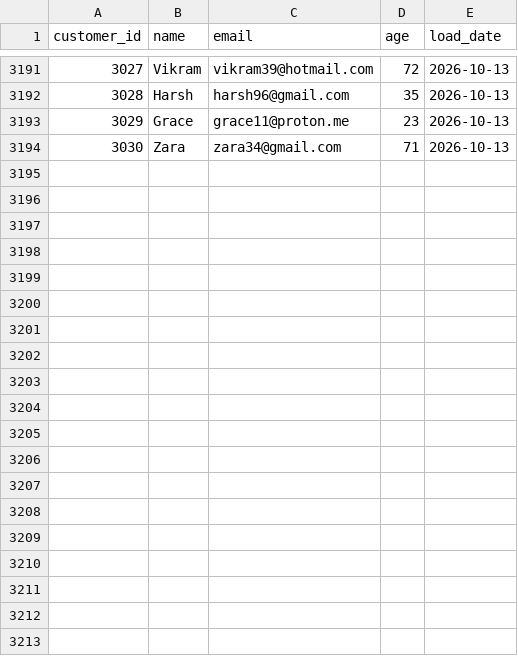
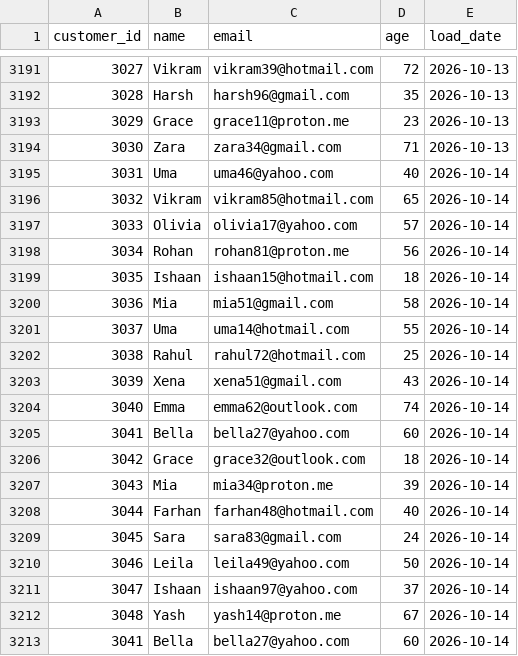
Before and after one commit to darshandharu/data-quality-monitoring-dashboard, a CSV file: raw_data/customer_data.csv, drawn as a sheet; only a part is shown, gaps mark what is left out.

```diff
--- a/raw_data/customer_data.csv
+++ b/raw_data/customer_data.csv
@@ -3194 +3194,20 @@ customer_id,name,email,age,load_date
 3030,Zara,zara34@gmail.com,71,2026-10-13
+3031,Uma,uma46@yahoo.com,40,2026-10-14
+3032,Vikram,vikram85@hotmail.com,65,2026-10-14
+3033,Olivia,olivia17@yahoo.com,57,2026-10-14
+3034,Rohan,rohan81@proton.me,56,2026-10-14
+3035,Ishaan,ishaan15@hotmail.com,18,2026-10-14
+3036,Mia,mia51@gmail.com,58,2026-10-14
+3037,Uma,uma14@hotmail.com,55,2026-10-14
+3038,Rahul,rahul72@hotmail.com,25,2026-10-14
+3039,Xena,xena51@gmail.com,43,2026-10-14
+3040,Emma,emma62@outlook.com,74,2026-10-14
+3041,Bella,bella27@yahoo.com,60,2026-10-14
+3042,Grace,grace32@outlook.com,18,2026-10-14
+3043,Mia,mia34@proton.me,39,2026-10-14
+3044,Farhan,farhan48@hotmail.com,40,2026-10-14
+3045,Sara,sara83@gmail.com,24,2026-10-14
+3046,Leila,leila49@yahoo.com,50,2026-10-14
+3047,Ishaan,ishaan97@yahoo.com,37,2026-10-14
+3048,Yash,yash14@proton.me,67,2026-10-14
+3041,Bella,bella27@yahoo.com,60,2026-10-14
```
Also changed, not shown: 4 other files.
